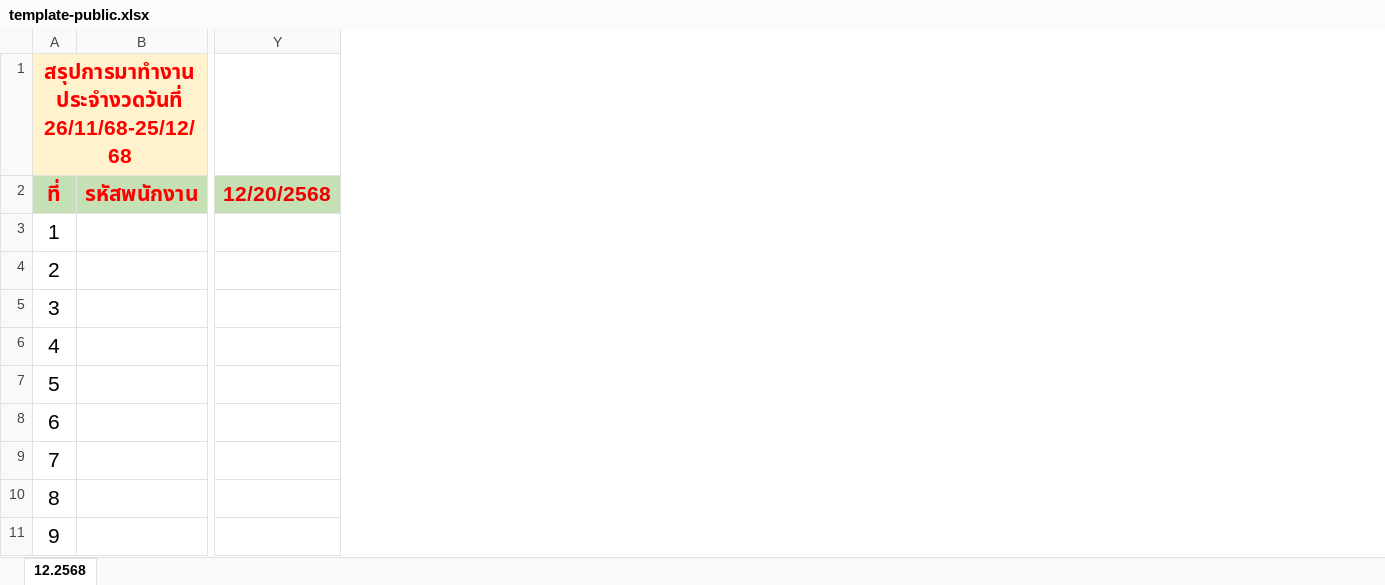
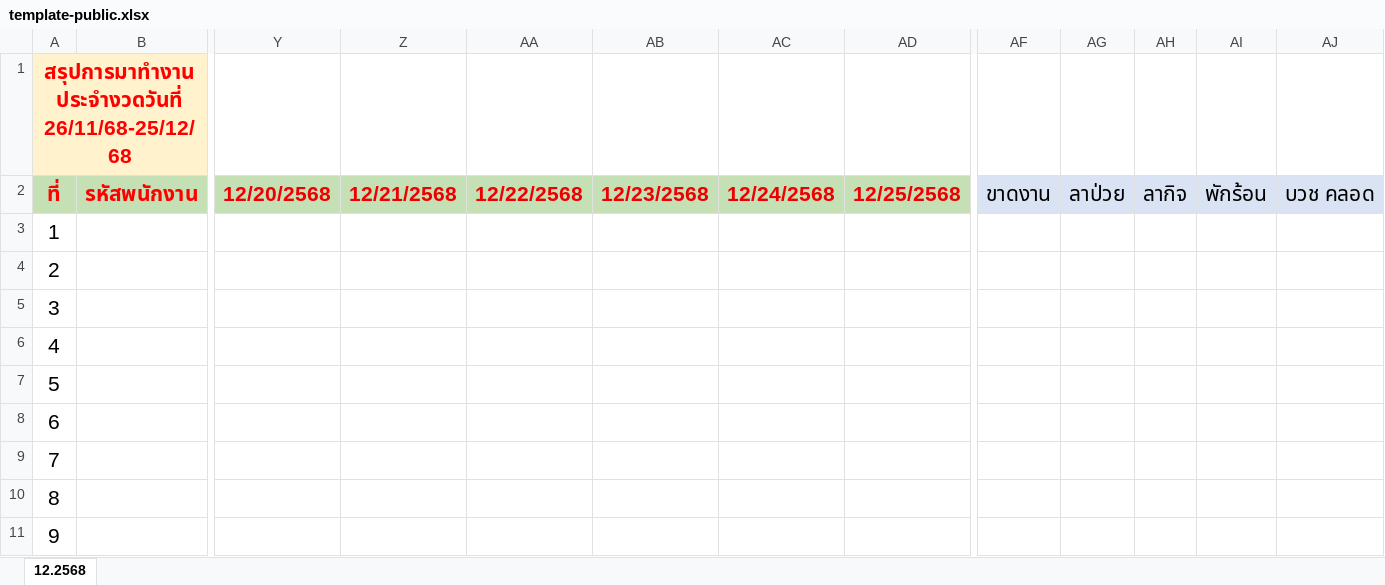
Before and after one commit to KuntidaYoo/timestamp, an Excel workbook: template-public.xlsx, sheet 12.2568, drawn as a sheet; only a part is shown, gaps mark what is left out; values as stored, in another font and other column widths than the file's, no borders; the diff names each change by its address in the sheet, - before the commit and + after, or states it on an @@ line.

Commit message:
add more column

```diff
--- a/template-public.xlsx (sheet 12.2568)
+++ b/template-public.xlsx (sheet 12.2568)
+column Z, row 2: 12/21/2568
+column AA, row 2: 12/22/2568
+column AB, row 2: 12/23/2568
+column AC, row 2: 12/24/2568
+column AD, row 2: 12/25/2568
+column AF, row 2: ขาดงาน
+column AG, row 2: ลาป่วย
+column AH, row 2: ลากิจ
+column AI, row 2: พักร้อน
+column AJ, row 2: บวช คลอด
```
Also changed, not shown: 1 other file.
